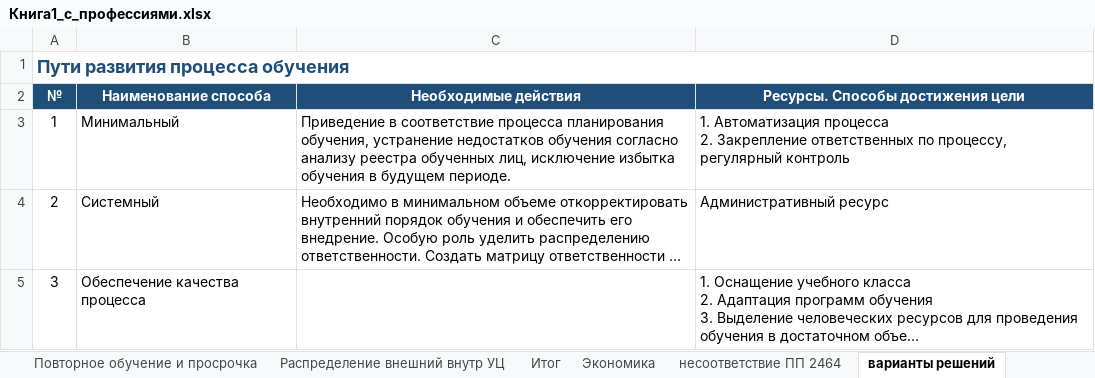
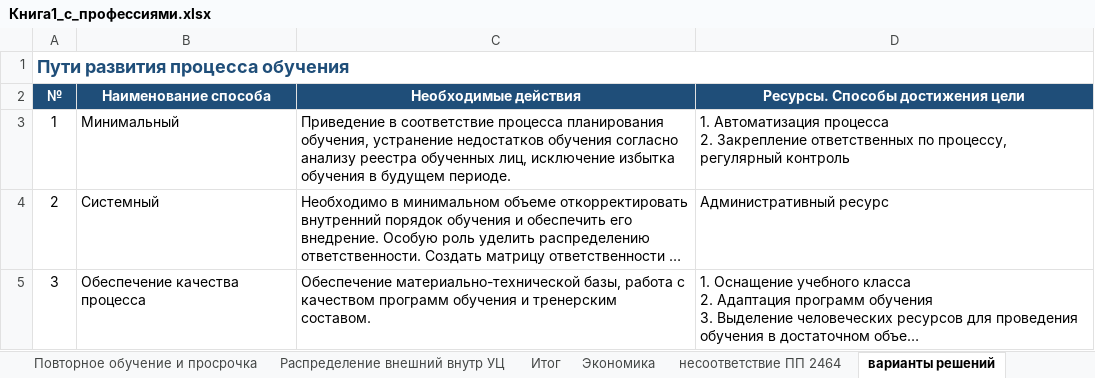
Before and after one commit to lysakalenushka-hash/-, an Excel workbook: Книга1_с_профессиями.xlsx, sheet варианты решений, drawn as a sheet; long unchanged cells end in …; values as stored, in another font and other column widths than the file's, no borders; the diff names each change by its address in the sheet, - before the commit and + after, or states it on an @@ line.

```diff
--- a/Книга1_с_профессиями.xlsx (sheet варианты решений)
+++ b/Книга1_с_профессиями.xlsx (sheet варианты решений)
-C5 (Необходимые действия): (empty)
+C5 (Необходимые действия): Обеспечение материально-технической базы, работа с качеством программ обучения и тренерским составом.
```
